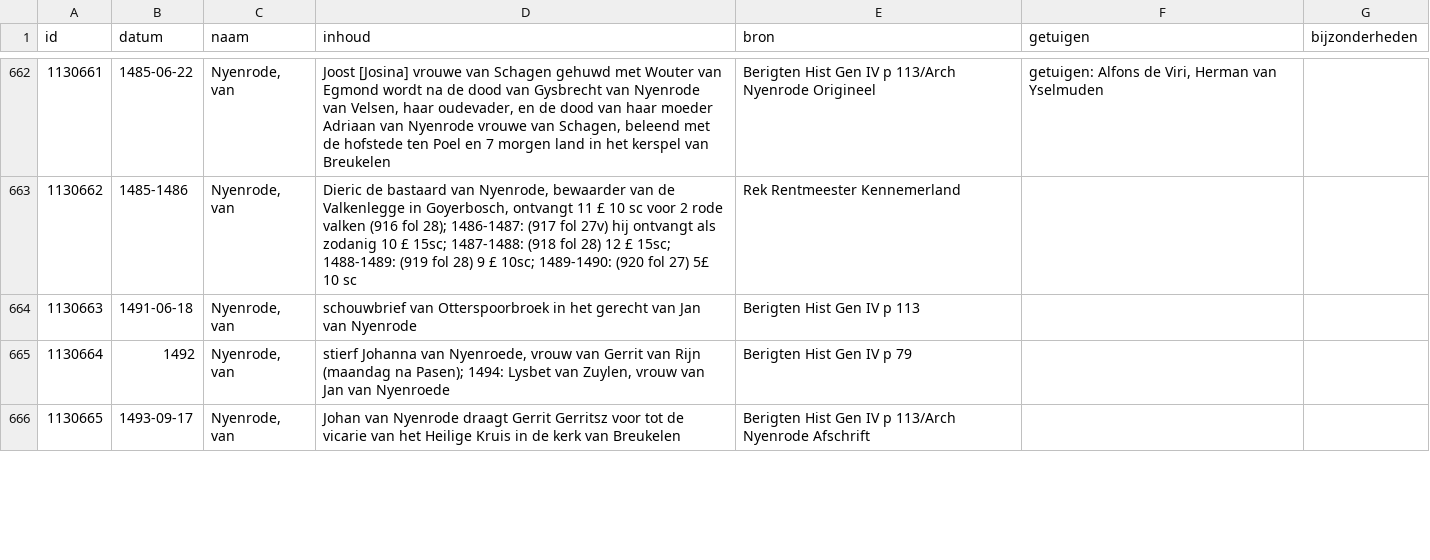
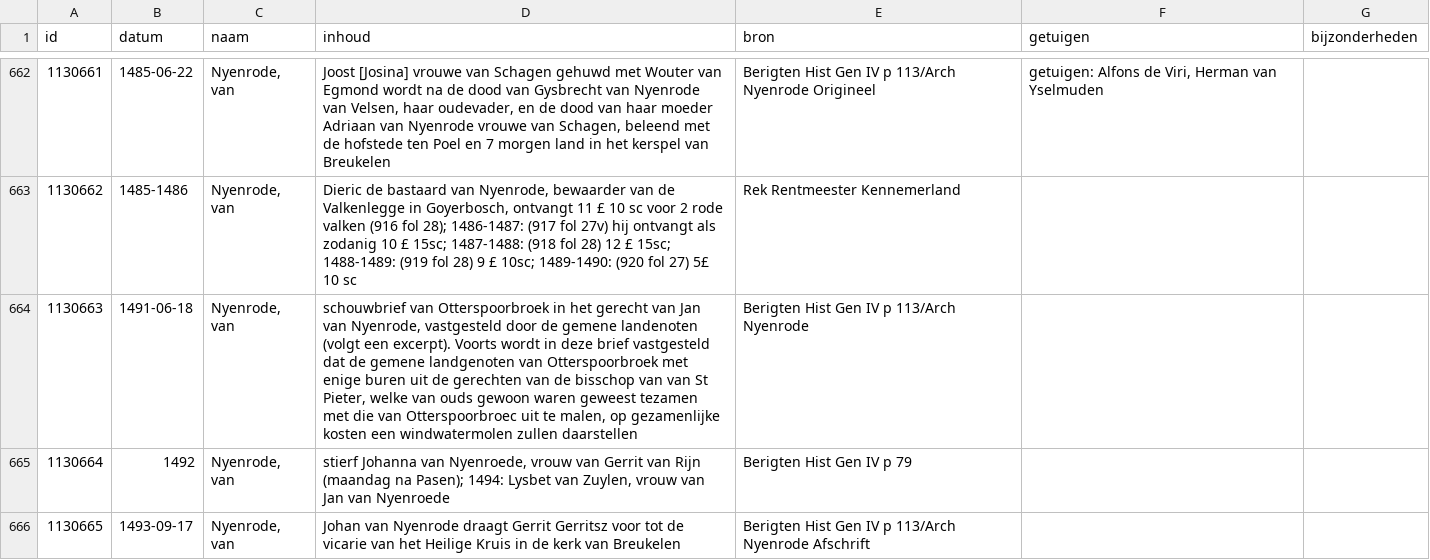
Before and after one commit to collectiegroesbeek/collectiegroesbeek-data, a CSV file: Coll Gr 1 N O.csv, drawn as a sheet; only a part is shown, gaps mark what is left out.

```diff
--- a/Coll Gr 1 N O.csv
+++ b/Coll Gr 1 N O.csv
@@ -663,3 +663,3 @@ id,datum,naam,inhoud,bron,getuigen,bijzonderheden
 1130662,1485-1486,"Nyenrode, van","Dieric de bastaard van Nyenrode, bewaarder van de Valkenlegge in Goyerbosch, ontvangt 11 £ 10 sc voor 2 rode valken (916 fol 28); 1486-1487: (917 fol 27v) hij ontvangt als zodanig 10 £ 15sc; 1487-1488: (918 fol 28) 12 £ 15sc; 1488-1489: (919 fol 28) 9 £ 10sc; 1489-1490: (920 fol 27) 5£ 10 sc",Rek Rentmeester Kennemerland,,
-1130663,1491-06-18,"Nyenrode, van",schouwbrief van Otterspoorbroek in het gerecht van Jan van Nyenrode,Berigten Hist Gen IV p 113,,
+1130663,1491-06-18,"Nyenrode, van","schouwbrief van Otterspoorbroek in het gerecht van Jan van Nyenrode, vastgesteld door de gemene landenoten (volgt een excerpt). Voorts wordt in deze brief vastgesteld dat de gemene landgenoten van Otterspoorbroek met enige buren uit de gerechten van de bisschop van van St Pieter, welke van ouds gewoon waren geweest tezamen met die van Otterspoorbroec uit te malen, op gezamenlijke kosten een windwatermolen zullen daarstellen",Berigten Hist Gen IV p 113/Arch Nyenrode,,
 1130664,1492,"Nyenrode, van","stierf Johanna van Nyenroede, vrouw van Gerrit van Rijn (maandag na Pasen); 1494: Lysbet van Zuylen, vrouw van Jan van Nyenroede",Berigten Hist Gen IV p 79,,
```
Also changed, not shown: Coll Gr 1 E.csv, Coll Gr 1 F G.csv, 14 other files.
